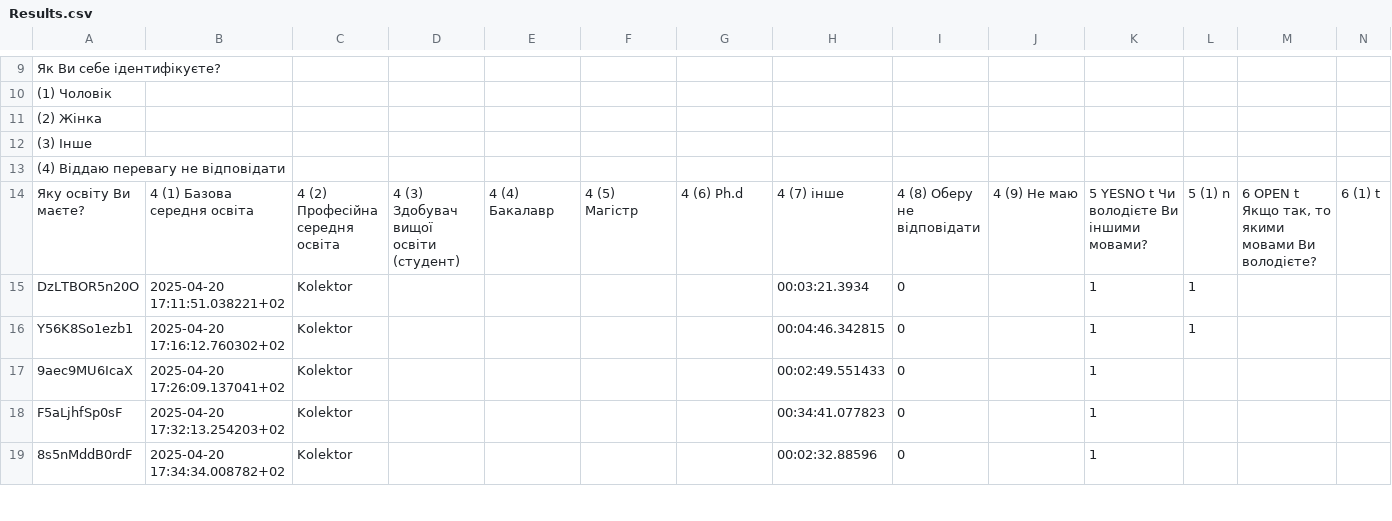
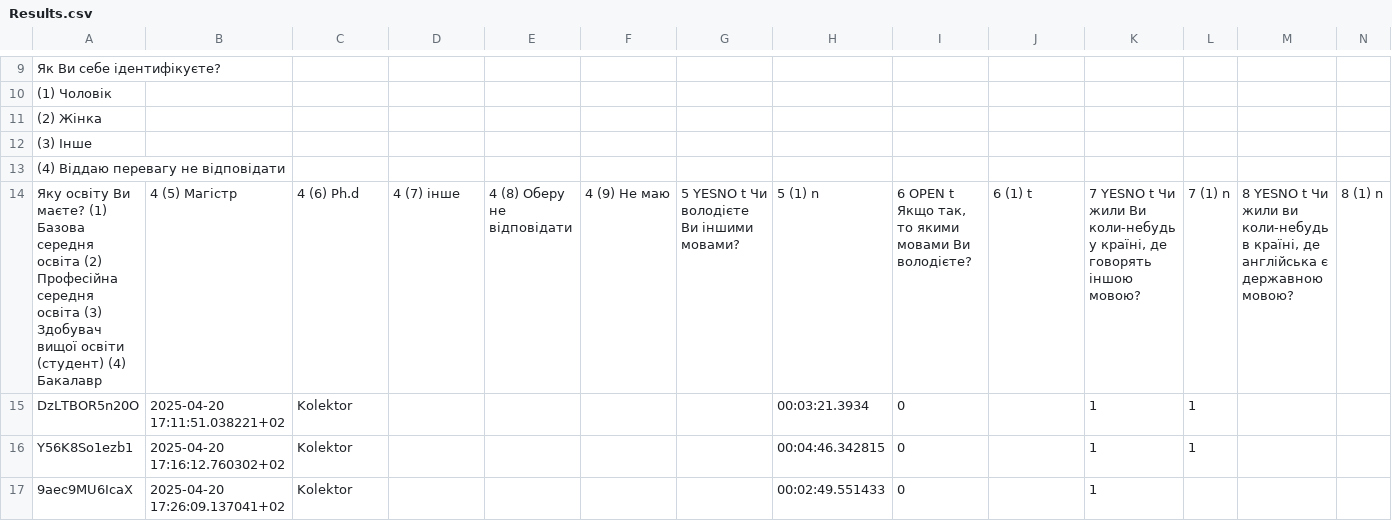
Before and after one commit to MykolaBabenkoU/Sociolinguistic.project, a CSV file: Results.csv, drawn as a sheet; only a part is shown, gaps mark what is left out; the shorter side is filled out with more unchanged rows; removed rows and columns are numbered as before the commit, all else as after; rows hold the shown columns only; the diff names each change by its address in the sheet, - before the commit and + after, or states it on an @@ line.

Commit message:
Update Results.csv

```diff
--- a/Results.csv
+++ b/Results.csv
-row 14: Яку освіту Ви маєте? | 4 (1) Базова середня освіта | 4 (2) Професійна середня освіта | 4 (3) Здобувач вищої освіти (студент) | 4 (4) Бакалавр | 4 (5) Магістр | 4 (6) Ph.d | 4 (7) інше | 4 (8) Оберу не відповідати | 4 (9) Не маю | 5 YESNO t Чи володієте Ви іншими мовами? | 5 (1) n | 6 OPEN t Якщо так, то якими мовами Ви володієте? | 6 (1) t
+row 14: Яку освіту Ви маєте? (1) Базова середня освіта (2) Професійна середня освіта (3) Здобувач вищої освіти (студент) (4) Бакалавр | 4 (5) Магістр | 4 (6) Ph.d | 4 (7) інше | 4 (8) Оберу не відповідати | 4 (9) Не маю | 5 YESNO t Чи володієте Ви іншими мовами? | 5 (1) n | 6 OPEN t Якщо так, то якими мовами Ви володієте? | 6 (1) t | 7 YESNO t Чи жили Ви коли-небудь у країні, де говорять іншою мовою? | 7 (1) n | 8 YESNO t Чи жили ви коли-небудь в країні, де англійська є державною мовою? | 8 (1) n
```
